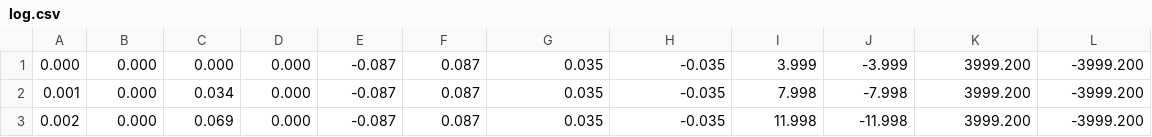
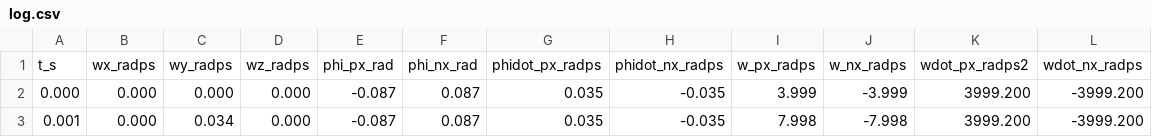
Before and after one commit to dashs20/crabsim_lite, a CSV file: log.csv, drawn as a sheet; only a part is shown; the shorter side is filled out with more unchanged rows; the diff names each change by its address in the sheet, - before the commit and + after, or states it on an @@ line.

```diff
--- a/log.csv
+++ b/log.csv
+row 1: t_s | wx_radps | wy_radps | wz_radps | phi_px_rad | phi_nx_rad | phidot_px_radps | phidot_nx_radps | w_px_radps | w_nx_radps | wdot_px_radps2 | wdot_nx_radps
```
Also changed, not shown: 1 other file.
